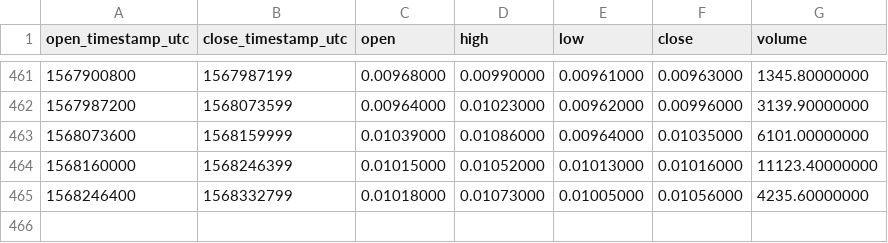
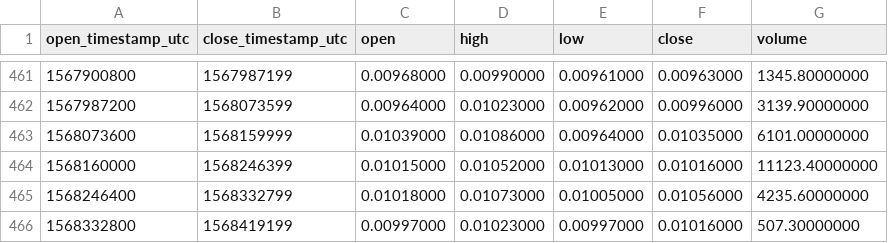
Before and after one commit to cryptobigbro/binance-NXSBNB, a CSV file: binance-NXSBNB-1d.csv, drawn as a sheet; only a part is shown, gaps mark what is left out; the diff names each change by its address in the sheet, - before the commit and + after, or states it on an @@ line.

```diff
--- a/binance-NXSBNB-1d.csv
+++ b/binance-NXSBNB-1d.csv
+row 466: 1568332800 | 1568419199 | 0.00997000 | 0.01023000 | 0.00997000 | 0.01016000 | 507.30000000
```
Also changed, not shown: binance-NXSBNB-1h.csv.
